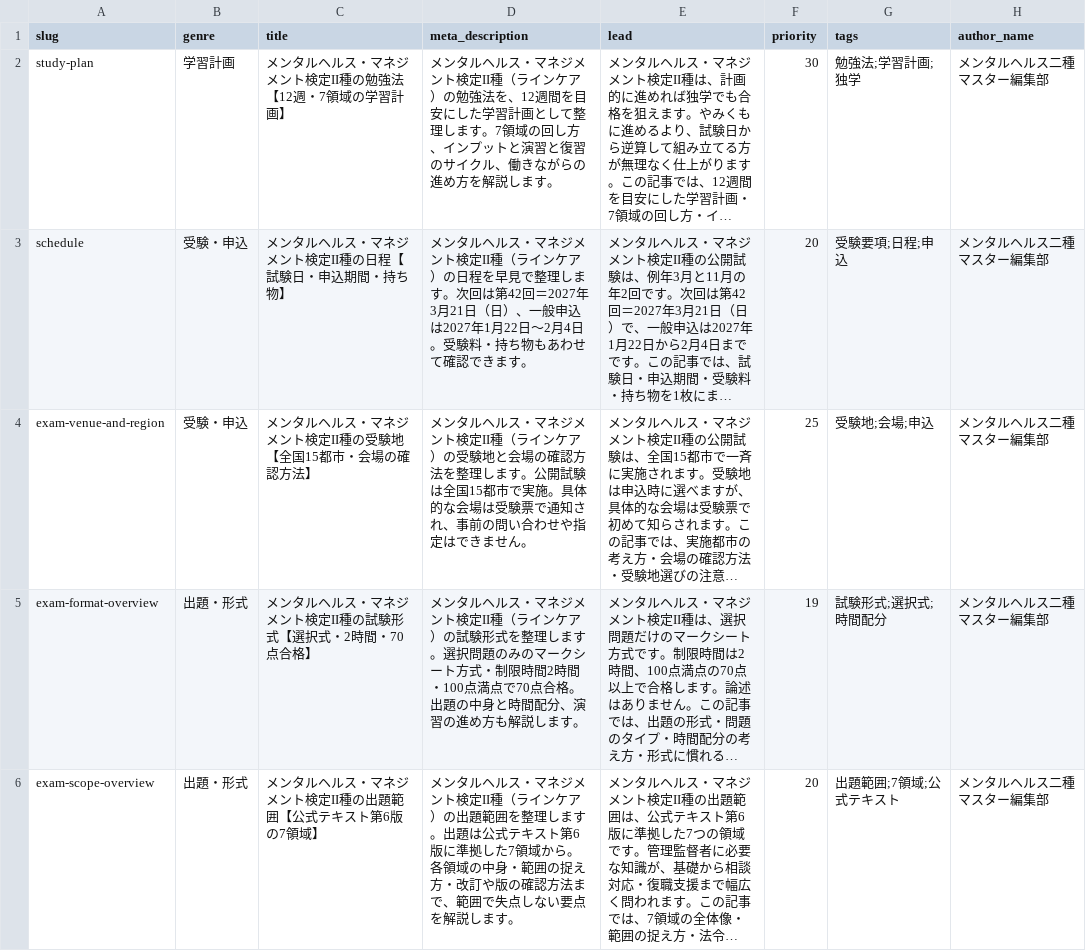
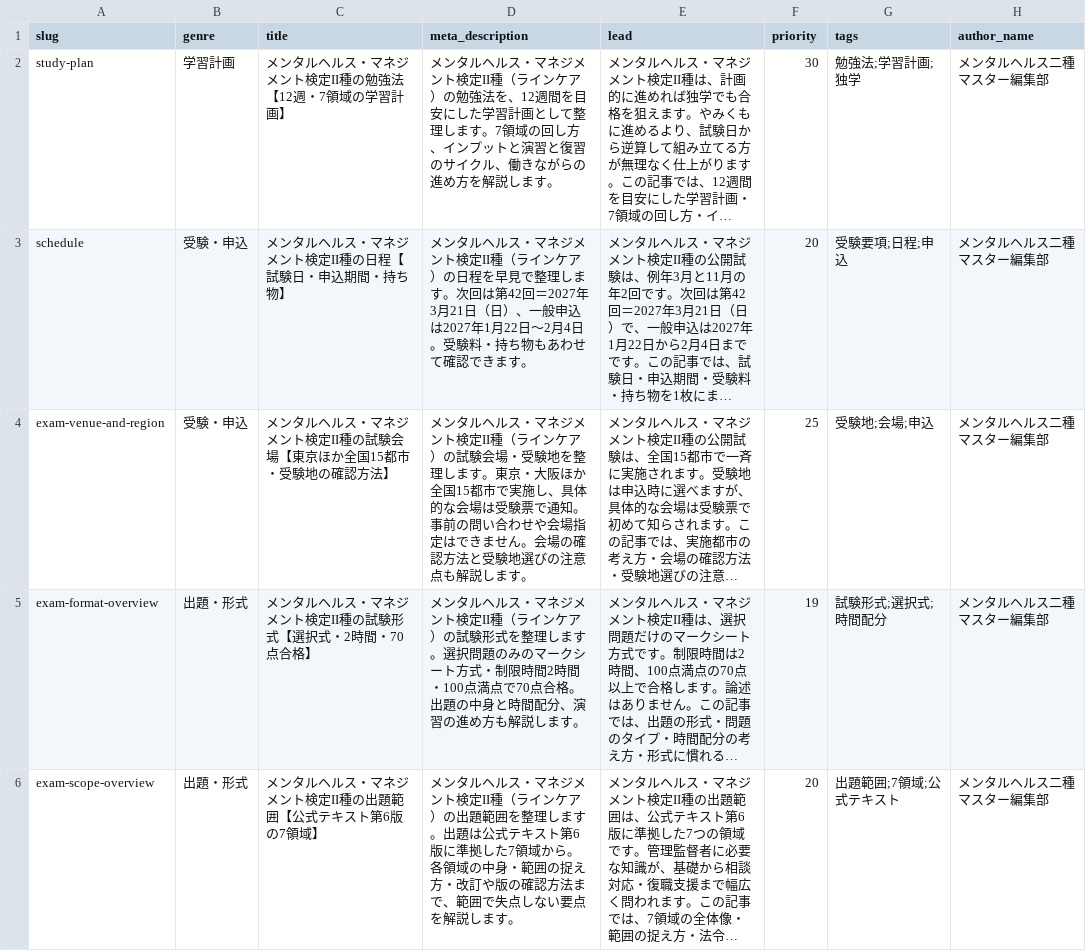
Before and after one commit to takkenshiken2026-sudo/mentalhealth-master, a CSV file: data/guide_articles.csv, drawn as a sheet; only a part is shown; long unchanged cells end in …; the diff names each change by its address in the sheet, - before the commit and + after, or states it on an @@ line.

```diff
--- a/data/guide_articles.csv
+++ b/data/guide_articles.csv
-C4 (title): メンタルヘルス・マネジメント検定II種の受験地【全国15都市・会場の確認方法】
+C4 (title): メンタルヘルス・マネジメント検定II種の試験会場【東京ほか全国15都市・受験地の確認方法】
-D4 (meta_description): …ケア）の受験地と会場の確認方法を整理します。公開試験は全国15都市で実施。具体的な会場は受験票で通知され、事前の問い合わせや指定はできません。
+D4 (meta_description): …ケア）の試験会場・受験地を整理します。東京・大阪ほか全国15都市で実施し、具体的な会場は受験票で通知。事前の問い合わせや会場指定はできません。会場の確認方法と受験地選びの注意点も解説します。
```
